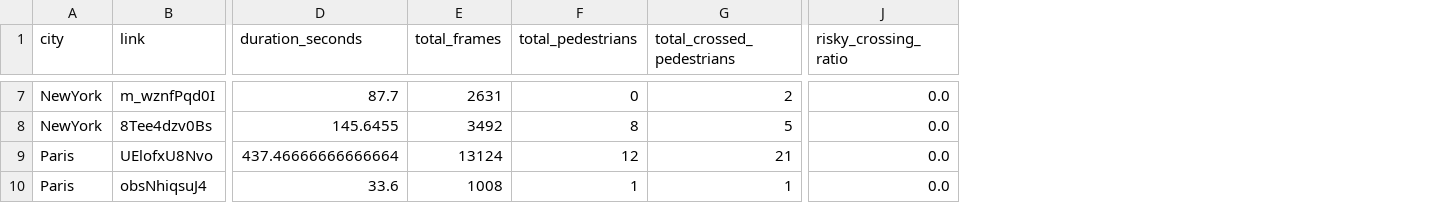
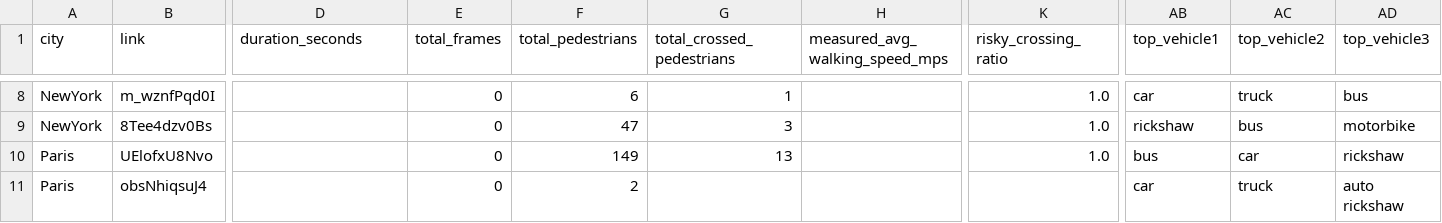
Before and after one commit to luigi-dintrono/PedX-Visualizer, a CSV file: summary_data/all_video_info.csv, drawn as a sheet; only a part is shown, gaps mark what is left out; addresses are those after the commit; the diff covers the shown part only; the diff names each change by its address in the sheet, - before the commit and + after, or states it on an @@ line.

```diff
--- a/summary_data/all_video_info.csv
+++ b/summary_data/all_video_info.csv
+column H (measured_avg_walking_speed_mps), empty
+column AB (top_vehicle1), rows 8-11: car | rickshaw | bus | car
+column AC (top_vehicle2), rows 8-11: truck | bus | car | truck
+column AD (top_vehicle3), rows 8-11: bus | motorbike | rickshaw | auto rickshaw
-D8 (duration_seconds): 87.7
+D8 (duration_seconds): (empty)
-E8 (total_frames): 2631
+E8 (total_frames): 0
-F8 (total_pedestrians): 0
+F8 (total_pedestrians): 6
-G8 (total_crossed_pedestrians): 2
+G8 (total_crossed_pedestrians): 1
-K8:K10 (risky_crossing_ratio): 0.0
+K8:K10 (risky_crossing_ratio): 1.0
-D9 (duration_seconds): 145.6455
+D9 (duration_seconds): (empty)
-E9 (total_frames): 3492
+E9 (total_frames): 0
-F9 (total_pedestrians): 8
+F9 (total_pedestrians): 47
-G9 (total_crossed_pedestrians): 5
+G9 (total_crossed_pedestrians): 3
-D10 (duration_seconds): 437.46666666666664
+D10 (duration_seconds): (empty)
-E10 (total_frames): 13124
+E10 (total_frames): 0
-F10 (total_pedestrians): 12
+F10 (total_pedestrians): 149
-G10 (total_crossed_pedestrians): 21
+G10 (total_crossed_pedestrians): 13
-D11 (duration_seconds): 33.6
+D11 (duration_seconds): (empty)
-E11 (total_frames): 1008
+E11 (total_frames): 0
-F11 (total_pedestrians): 1
+F11 (total_pedestrians): 2
-G11 (total_crossed_pedestrians): 1
+G11 (total_crossed_pedestrians): (empty)
-K11 (risky_crossing_ratio): 0.0
+K11 (risky_crossing_ratio): (empty)
```
Also changed, not shown: 2 added rows and 68 edited cells elsewhere in this file, summary_data/all_pedestrian_info.csv, summary_data/clothing_stats.csv, 11 other files.
